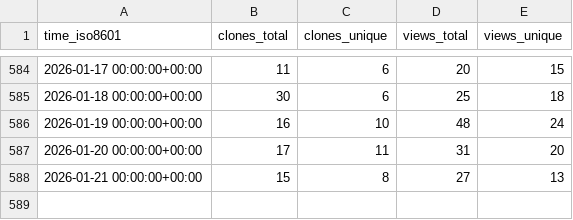
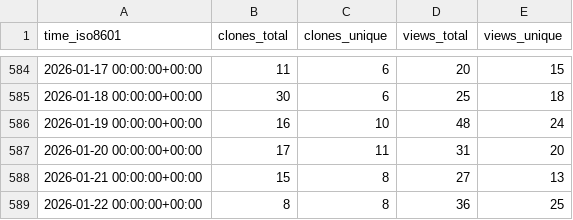
Before and after one commit to vishal2376/snaptick, a CSV file: vishal2376/snaptick/ghrs-data/views_clones_aggregate.csv, drawn as a sheet; only a part is shown, gaps mark what is left out.

```diff
--- a/vishal2376/snaptick/ghrs-data/views_clones_aggregate.csv
+++ b/vishal2376/snaptick/ghrs-data/views_clones_aggregate.csv
@@ -588 +588,2 @@ time_iso8601,clones_total,clones_unique,views_total,views_unique
 2026-01-21 00:00:00+00:00,15,8,27,13
+2026-01-22 00:00:00+00:00,8,8,36,25
```
Also changed, not shown: 1 other file.
